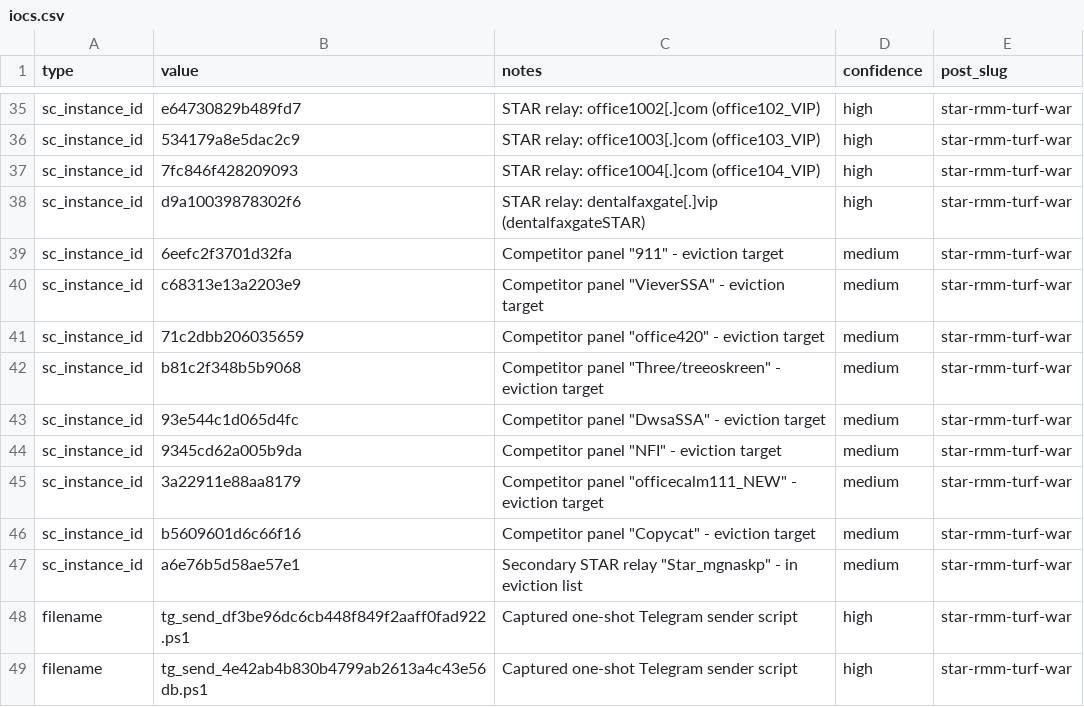
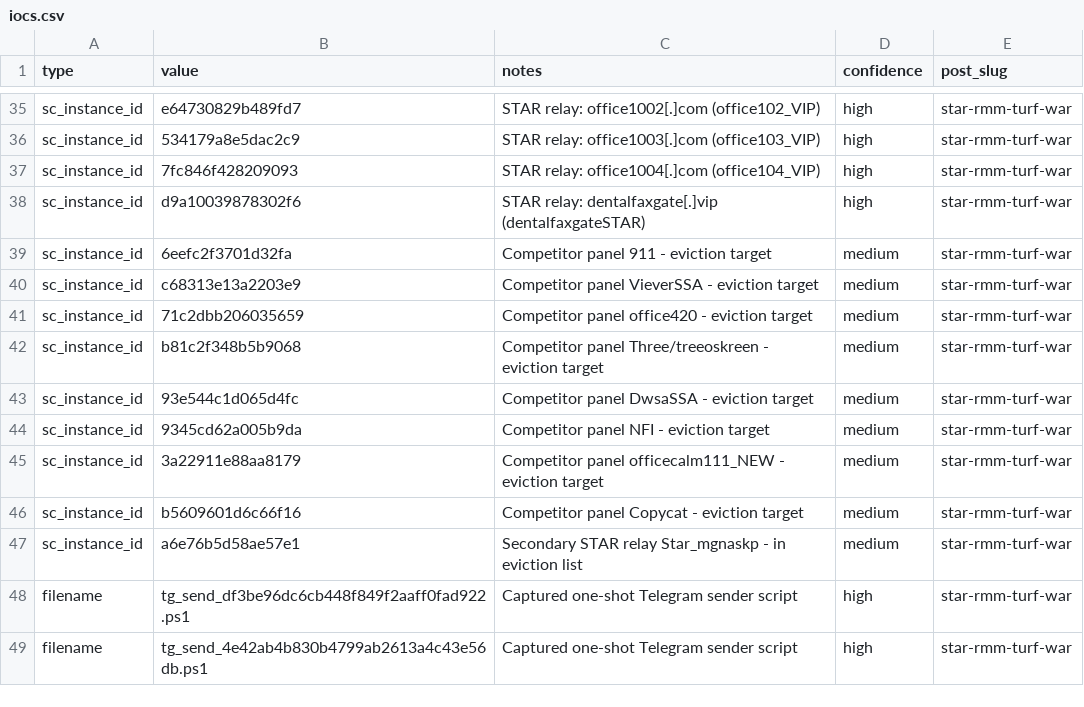
Before and after one commit to BlueTeamCoolTeam/detections, a CSV file: campaigns/star-rmm-turf-war/iocs.csv, drawn as a sheet; only a part is shown, gaps mark what is left out; the diff names each change by its address in the sheet, - before the commit and + after, or states it on an @@ line.

Commit message:
Fix CSV quoting in iocs.csv for star-rmm-turf-war

```diff
--- a/campaigns/star-rmm-turf-war/iocs.csv
+++ b/campaigns/star-rmm-turf-war/iocs.csv
-C39 (notes): Competitor panel "911" - eviction target
+C39 (notes): Competitor panel 911 - eviction target
-C40 (notes): Competitor panel "VieverSSA" - eviction target
+C40 (notes): Competitor panel VieverSSA - eviction target
-C41 (notes): Competitor panel "office420" - eviction target
+C41 (notes): Competitor panel office420 - eviction target
-C42 (notes): Competitor panel "Three/treeoskreen" - eviction…
+C42 (notes): Competitor panel Three/treeoskreen - eviction…
-C43 (notes): Competitor panel "DwsaSSA" - eviction target
+C43 (notes): Competitor panel DwsaSSA - eviction target
-C44 (notes): Competitor panel "NFI" - eviction target
+C44 (notes): Competitor panel NFI - eviction target
-C45 (notes): Competitor panel "officecalm111_NEW" - eviction…
+C45 (notes): Competitor panel officecalm111_NEW - eviction…
-C46 (notes): Competitor panel "Copycat" - eviction target
+C46 (notes): Competitor panel Copycat - eviction target
-C47 (notes): …STAR relay "Star_mgnaskp" - in…
+C47 (notes): …STAR relay Star_mgnaskp - in…
```
